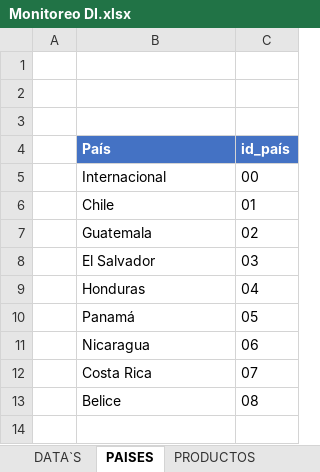
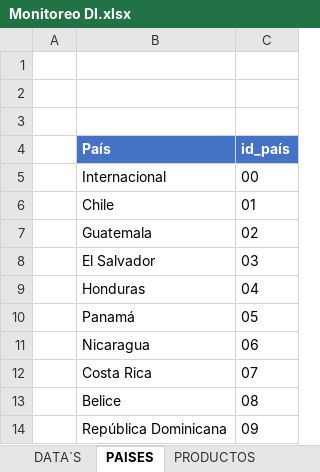
Before and after one commit to Sud-Austral/MONITOREO-DI, an Excel workbook: Monitoreo DI.xlsx, sheet PAISES, drawn as a sheet; values as stored, in another font and other column widths than the file's, no borders; the diff names each change by its address in the sheet, - before the commit and + after, or states it on an @@ line.

```diff
--- a/Monitoreo DI.xlsx (sheet PAISES)
+++ b/Monitoreo DI.xlsx (sheet PAISES)
+row 14:  | República Dominicana | 09
```
Also changed, not shown: sheet PRODUCTOS, sheet PRIORIZACION, sheet DATA`S, formulas that keep their value, hidden cells, charts or pictures, Check list DI.xlsx, 54 other files.
